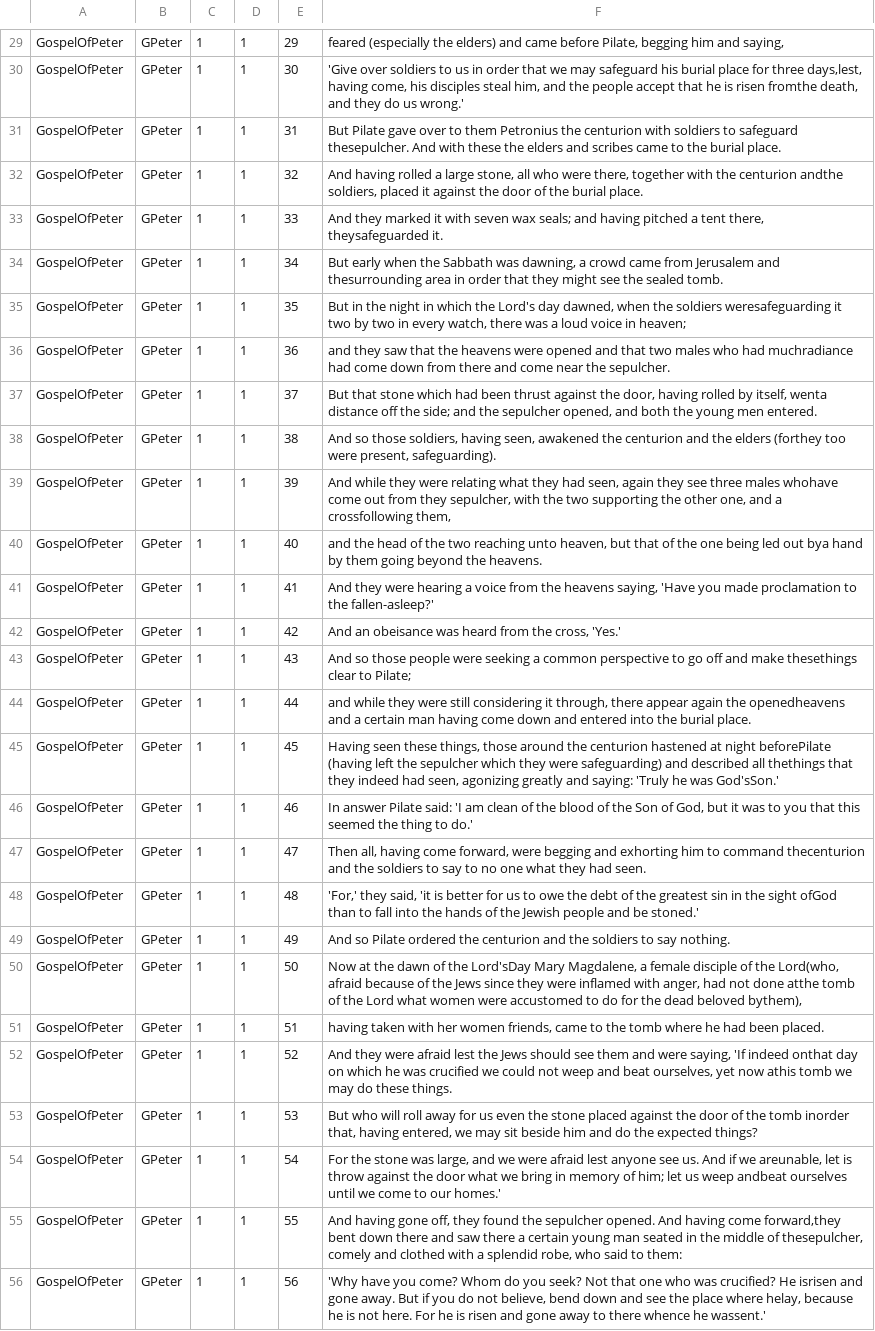
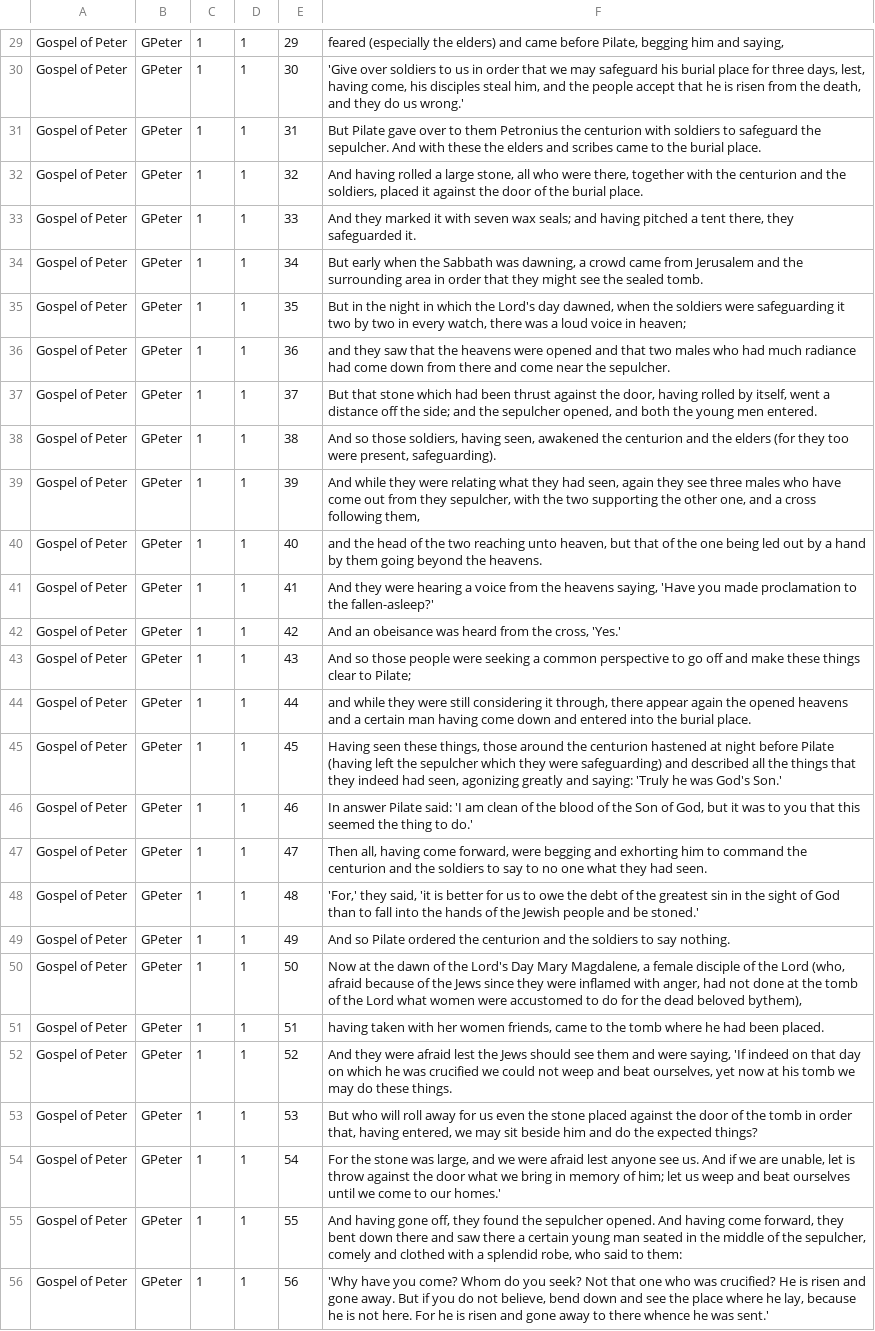
Before and after one commit to aservet1/bible-cmd, a TSV file: bibles/myapocrypha.tsv, drawn as a sheet; only a part is shown, gaps mark what is left out; the diff covers the shown part only; the diff names each change by its address in the sheet, - before the commit and + after, or states it on an @@ line.

Commit message:
fixed up space issues in Gospel of Peter

```diff
--- a/bibles/myapocrypha.tsv
+++ b/bibles/myapocrypha.tsv
-A29:A56: GospelOfPeter
+A29:A56: Gospel of Peter
-F30: …for three days,lest, having come, his disciples steal him, and the people accept that he is risen fromthe death, and…
+F30: …for three days, lest, having come, his disciples steal him, and the people accept that he is risen from the death, and…
-F31: …to safeguard thesepulcher. And with…
+F31: …to safeguard the sepulcher. And with…
-F32: …the centurion andthe soldiers, placed…
+F32: …the centurion and the soldiers, placed…
-F33: …tent there, theysafeguarded it.
+F33: …tent there, they safeguarded it.
-F34: …Jerusalem and thesurrounding area in…
+F34: …Jerusalem and the surrounding area in…
-F35: …the soldiers weresafeguarding it two…
+F35: …the soldiers were safeguarding it two…
-F36: …who had muchradiance had come…
+F36: …who had much radiance had come…
-F37: …by itself, wenta distance off…
+F37: …by itself, went a distance off…
-F38: …the elders (forthey too were…
+F38: …the elders (for they too were…
-F39: …three males whohave come out from they sepulcher, with the two supporting the other one, and a crossfollowing them,
+F39: …three males who have come out from they sepulcher, with the two supporting the other one, and a cross following them,
-F40: …led out bya hand by…
+F40: …led out by a hand by…
-F43: …and make thesethings clear to…
+F43: …and make these things clear to…
-F44: …again the openedheavens and a…
+F44: …again the opened heavens and a…
-F45: …at night beforePilate (having left the sepulcher which they were safeguarding) and described all thethings that they indeed had seen, agonizing greatly and saying: 'Truly he was God'sSon.'
+F45: …at night before Pilate (having left the sepulcher which they were safeguarding) and described all the things that they indeed had seen, agonizing greatly and saying: 'Truly he was God's Son.'
-F47: …to command thecenturion and the…
+F47: …to command the centurion and the…
-F48: …the sight ofGod than to…
+F48: …the sight of God than to…
-F50: …of the Lord'sDay Mary Magdalene, a female disciple of the Lord(who, afraid because of the Jews since they were inflamed with anger, had not done atthe tomb of…
+F50: …of the Lord's Day Mary Magdalene, a female disciple of the Lord (who, afraid because of the Jews since they were inflamed with anger, had not done at the tomb of…
-F52: …'If indeed onthat day on which he was crucified we could not weep and beat ourselves, yet now athis tomb we…
+F52: …'If indeed on that day on which he was crucified we could not weep and beat ourselves, yet now at his tomb we…
-F53: …the tomb inorder that, having…
+F53: …the tomb in order that, having…
-F54: …if we areunable, let is throw against the door what we bring in memory of him; let us weep andbeat ourselves until…
+F54: …if we are unable, let is throw against the door what we bring in memory of him; let us weep and beat ourselves until…
-F55: …having come forward,they bent down there and saw there a certain young man seated in the middle of thesepulcher, comely and…
+F55: …having come forward, they bent down there and saw there a certain young man seated in the middle of the sepulcher, comely and…
-F56: …crucified? He isrisen and gone away. But if you do not believe, bend down and see the place where helay, because he is not here. For he is risen and gone away to there whence he wassent.'
+F56: …crucified? He is risen and gone away. But if you do not believe, bend down and see the place where he lay, because he is not here. For he is risen and gone away to there whence he was sent.'
```
Also changed, not shown: 57 edited cells elsewhere in this file.
